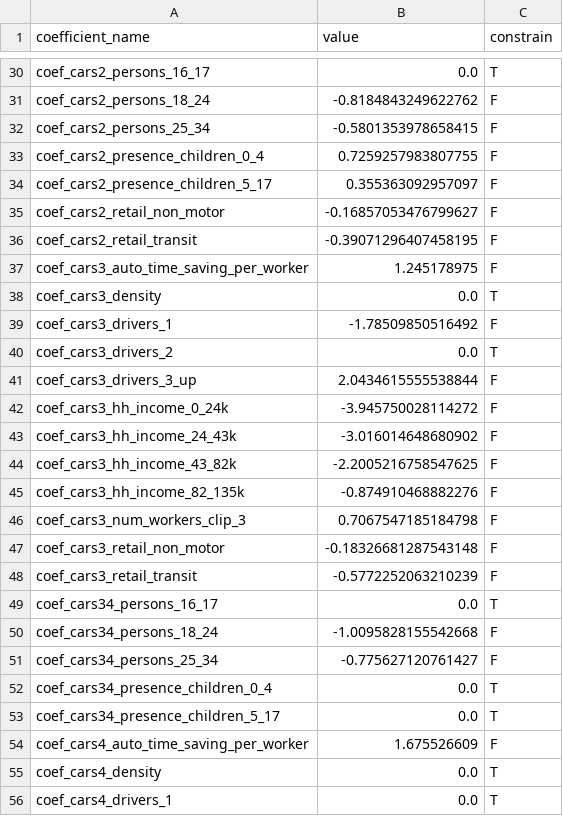
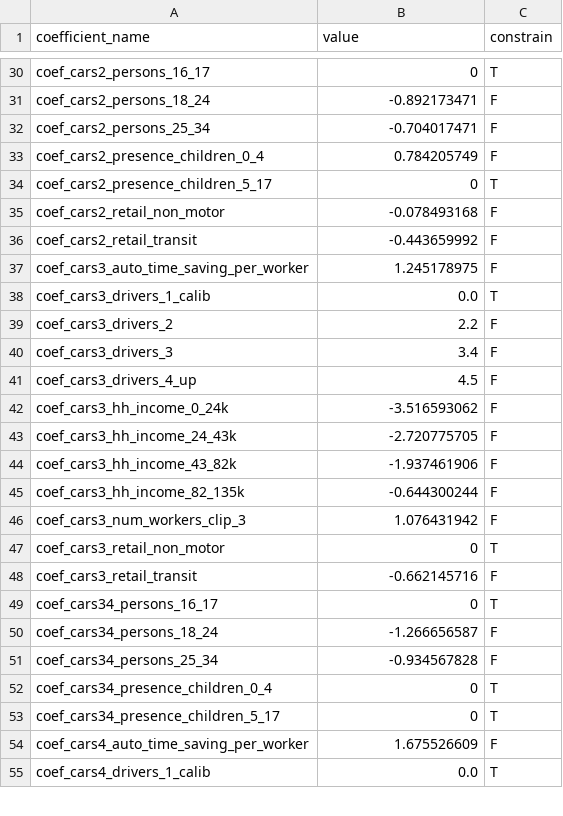
Before and after one commit to psrc/psrc_activitysim, a CSV file: configs_dev/auto_ownership_coefficients.csv, drawn as a sheet; only a part is shown, gaps mark what is left out; removed rows and columns are numbered as before the commit, all else as after; the diff covers the shown part only; the diff names each change by its address in the sheet, - before the commit and + after, or states it on an @@ line.

```diff
--- a/configs_dev/auto_ownership_coefficients.csv
+++ b/configs_dev/auto_ownership_coefficients.csv
-B30 (value): 0.0
+B30 (value): 0
-B31 (value): -0.8184843249622762
+B31 (value): -0.892173471
-B32 (value): -0.5801353978658415
+B32 (value): -0.704017471
-B33 (value): 0.7259257983807755
+B33 (value): 0.784205749
-B34 (value): 0.355363092957097
+B34 (value): 0
-C34 (constrain): F
+C34 (constrain): T
-B35 (value): -0.16857053476799627
+B35 (value): -0.078493168
-B36 (value): -0.39071296407458195
+B36 (value): -0.443659992
-A38 (coefficient_name): coef_cars3_density
+A38 (coefficient_name): coef_cars3_drivers_1_calib
-row 39: coef_cars3_drivers_1 | -1.78509850516492 | F
-B39 (value): 0.0
+B39 (value): 2.2
-C39 (constrain): T
+C39 (constrain): F
+row 40: coef_cars3_drivers_3 | 3.4 | F
-A41 (coefficient_name): coef_cars3_drivers_3_up
+A41 (coefficient_name): coef_cars3_drivers_4_up
-B41 (value): 2.0434615555538844
+B41 (value): 4.5
-B42 (value): -3.945750028114272
+B42 (value): -3.516593062
-B43 (value): -3.016014648680902
+B43 (value): -2.720775705
-B44 (value): -2.2005216758547625
+B44 (value): -1.937461906
-B45 (value): -0.874910468882276
+B45 (value): -0.644300244
-B46 (value): 0.7067547185184798
+B46 (value): 1.076431942
-B47 (value): -0.18326681287543148
+B47 (value): 0
-C47 (constrain): F
+C47 (constrain): T
-B48 (value): -0.5772252063210239
+B48 (value): -0.662145716
-B49 (value): 0.0
+B49 (value): 0
-B50 (value): -1.0095828155542668
+B50 (value): -1.266656587
-B51 (value): -0.775627120761427
+B51 (value): -0.934567828
-B52:B53 (value): 0.0
+B52:B53 (value): 0
-row 55: coef_cars4_density | 0.0 | T
-A55 (coefficient_name): coef_cars4_drivers_1
+A55 (coefficient_name): coef_cars4_drivers_1_calib
```
Also changed, not shown: 5 added rows, 4 removed rows and 50 edited cells elsewhere in this file, configs_dev/auto_ownership.csv.
